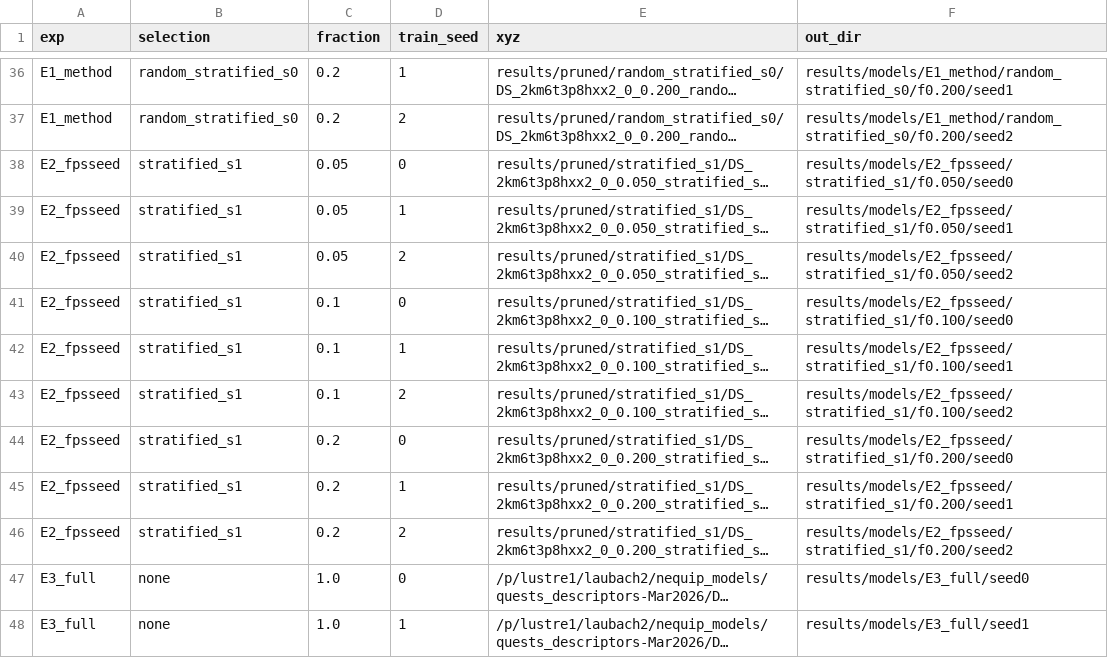
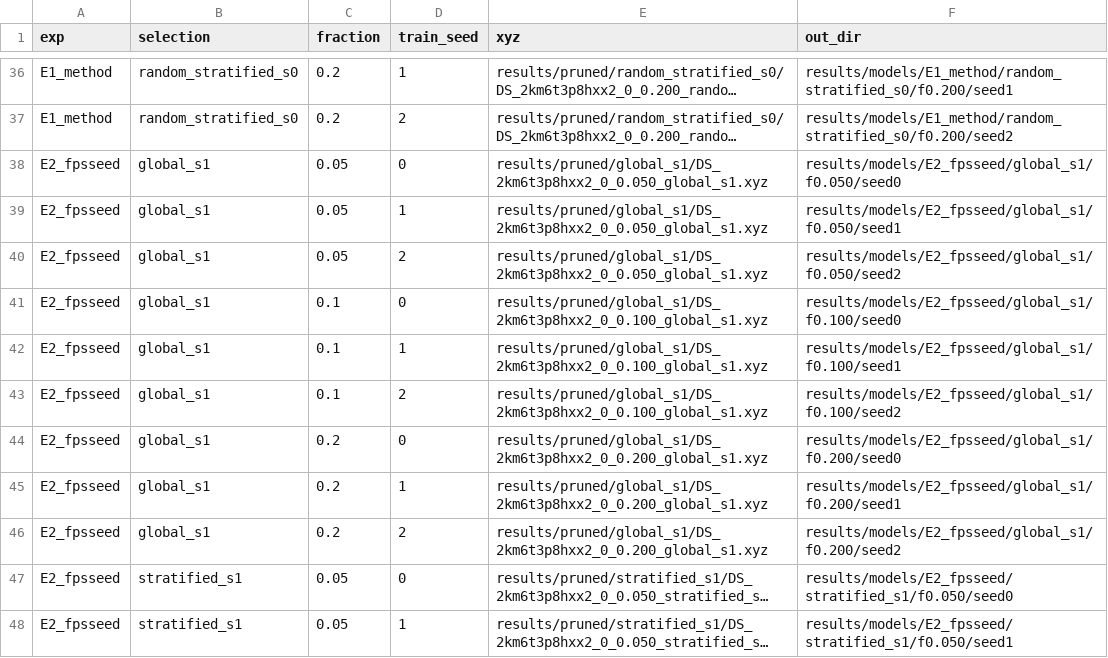
Before and after one commit to laubachb/UMich-quests-pruning, a CSV file: training/experiments.csv, drawn as a sheet; only a part is shown, gaps mark what is left out; the shorter side is filled out with more unchanged rows; long unchanged cells end in …; the diff names each change by its address in the sheet, - before the commit and + after, or states it on an @@ line.

```diff
--- a/training/experiments.csv
+++ b/training/experiments.csv
+row 38: E2_fpsseed | global_s1 | 0.05 | 0 | results/pruned/global_s1/DS_2km6t3p8hxx2_0_0.050_global_s1.xyz | results/models/E2_fpsseed/global_s1/f0.050/seed0
+row 39: E2_fpsseed | global_s1 | 0.05 | 1 | results/pruned/global_s1/DS_2km6t3p8hxx2_0_0.050_global_s1.xyz | results/models/E2_fpsseed/global_s1/f0.050/seed1
+row 40: E2_fpsseed | global_s1 | 0.05 | 2 | results/pruned/global_s1/DS_2km6t3p8hxx2_0_0.050_global_s1.xyz | results/models/E2_fpsseed/global_s1/f0.050/seed2
+row 41: E2_fpsseed | global_s1 | 0.1 | 0 | results/pruned/global_s1/DS_2km6t3p8hxx2_0_0.100_global_s1.xyz | results/models/E2_fpsseed/global_s1/f0.100/seed0
+row 42: E2_fpsseed | global_s1 | 0.1 | 1 | results/pruned/global_s1/DS_2km6t3p8hxx2_0_0.100_global_s1.xyz | results/models/E2_fpsseed/global_s1/f0.100/seed1
+row 43: E2_fpsseed | global_s1 | 0.1 | 2 | results/pruned/global_s1/DS_2km6t3p8hxx2_0_0.100_global_s1.xyz | results/models/E2_fpsseed/global_s1/f0.100/seed2
+row 44: E2_fpsseed | global_s1 | 0.2 | 0 | results/pruned/global_s1/DS_2km6t3p8hxx2_0_0.200_global_s1.xyz | results/models/E2_fpsseed/global_s1/f0.200/seed0
+row 45: E2_fpsseed | global_s1 | 0.2 | 1 | results/pruned/global_s1/DS_2km6t3p8hxx2_0_0.200_global_s1.xyz | results/models/E2_fpsseed/global_s1/f0.200/seed1
+row 46: E2_fpsseed | global_s1 | 0.2 | 2 | results/pruned/global_s1/DS_2km6t3p8hxx2_0_0.200_global_s1.xyz | results/models/E2_fpsseed/global_s1/f0.200/seed2
```
Also changed, not shown: 7 other files.
